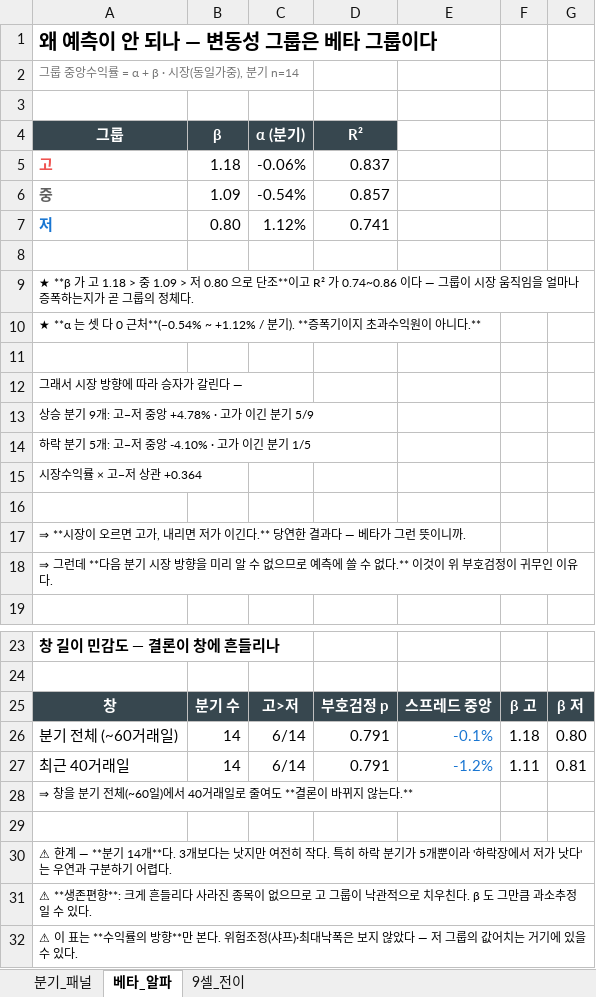
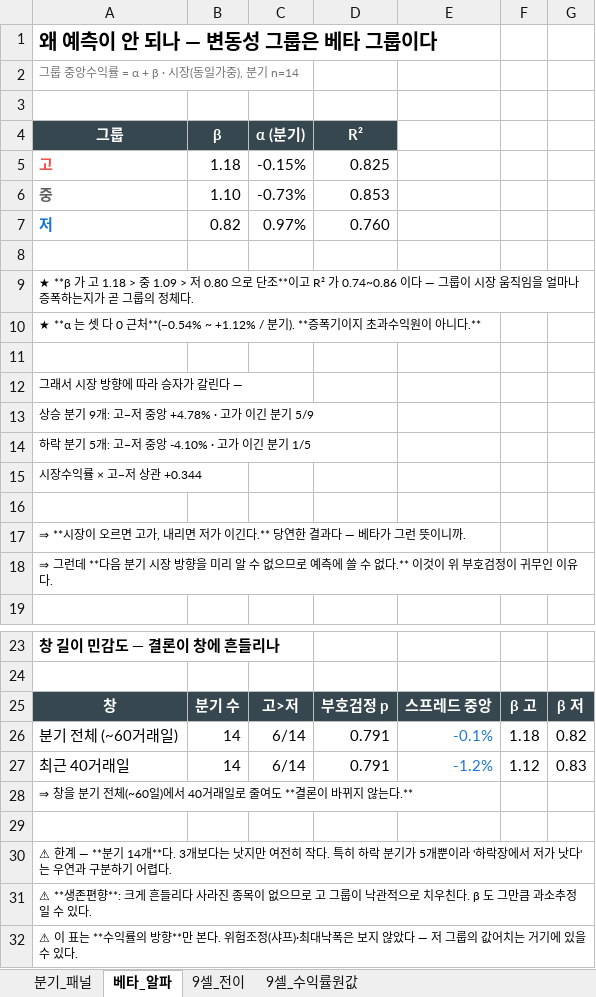
Before and after one commit to kane20c21c/magicformula, an Excel workbook: docs/holdtiming/results/YZ그룹_분기예측.xlsx, sheet 베타_알파, drawn as a sheet; only a part is shown, gaps mark what is left out; values as stored, in another font and other column widths than the file's, no borders; the diff names each change by its address in the sheet, - before the commit and + after, or states it on an @@ line.

```diff
--- a/docs/holdtiming/results/YZ그룹_분기예측.xlsx (sheet 베타_알파)
+++ b/docs/holdtiming/results/YZ그룹_분기예측.xlsx (sheet 베타_알파)
+sheet tab: 9셀_수익률원값
-C5 (α (분기)): -0.06%
+C5 (α (분기)): -0.15%
-D5 (R²): 0.837
+D5 (R²): 0.825
-B6 (β): 1.09
+B6 (β): 1.10
-C6 (α (분기)): -0.54%
+C6 (α (분기)): -0.73%
-D6 (R²): 0.857
+D6 (R²): 0.853
-B7 (β): 0.80
+B7 (β): 0.82
-C7 (α (분기)): 1.12%
+C7 (α (분기)): 0.97%
-D7 (R²): 0.741
+D7 (R²): 0.760
-A15 (그룹): 시장수익률 × 고−저 상관 +0.364
+A15 (그룹): 시장수익률 × 고−저 상관 +0.344
-G26: 0.80
+G26: 0.82
-F27: 1.11
+F27: 1.12
-G27: 0.81
+G27: 0.83
```
Also changed, not shown: sheet 9셀_전이, sheet 분기_패널, 2 other files.
